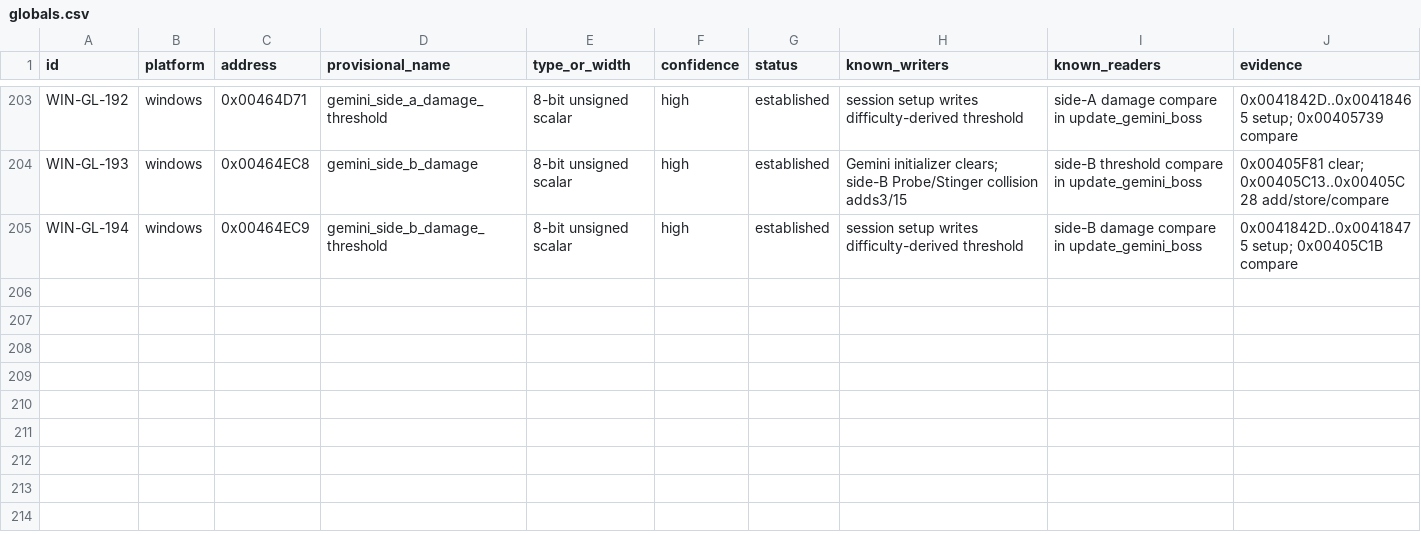
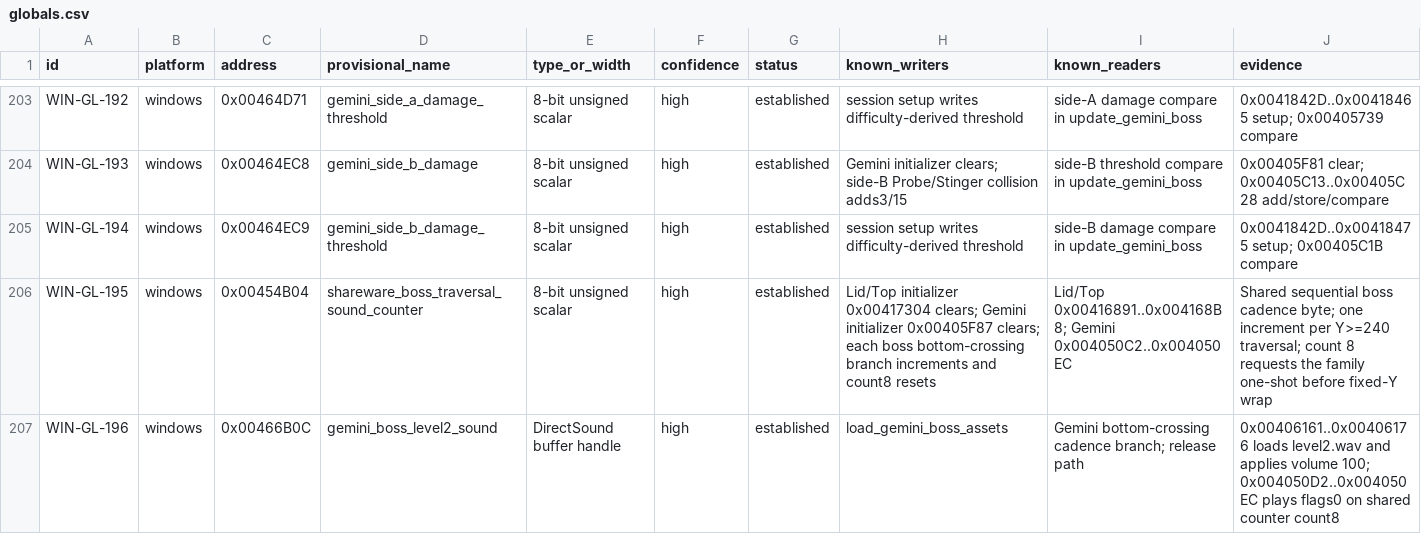
Before and after one commit to adamjvr/Drone, a CSV file: reverse/ledger/globals.csv, drawn as a sheet; only a part is shown, gaps mark what is left out; rows hold the shown columns only; the diff names each change by its address in the sheet, - before the commit and + after, or states it on an @@ line.

```diff
--- a/reverse/ledger/globals.csv
+++ b/reverse/ledger/globals.csv
+row 206: WIN-GL-195 | windows | 0x00454B04 | shareware_boss_traversal_sound_counter | 8-bit unsigned scalar | high | established | Lid/Top initializer 0x00417304 clears; Gemini initializer 0x00405F87 clears; each boss bottom-crossing branch increments and count8 resets | Lid/Top 0x00416891..0x004168B8; Gemini 0x004050C2..0x004050EC | Shared sequential boss cadence byte; one increment per Y>=240 traversal; count 8 requests the family one-shot before fixed-Y wrap
+row 207: WIN-GL-196 | windows | 0x00466B0C | gemini_boss_level2_sound | DirectSound buffer handle | high | established | load_gemini_boss_assets | Gemini bottom-crossing cadence branch; release path | 0x00406161..0x00406176 loads level2.wav and applies volume 100; 0x004050D2..0x004050EC plays flags0 on shared counter count8
```
Also changed, not shown: reverse/ledger/findings.csv, reverse/ledger/functions.csv, 24 other files.
